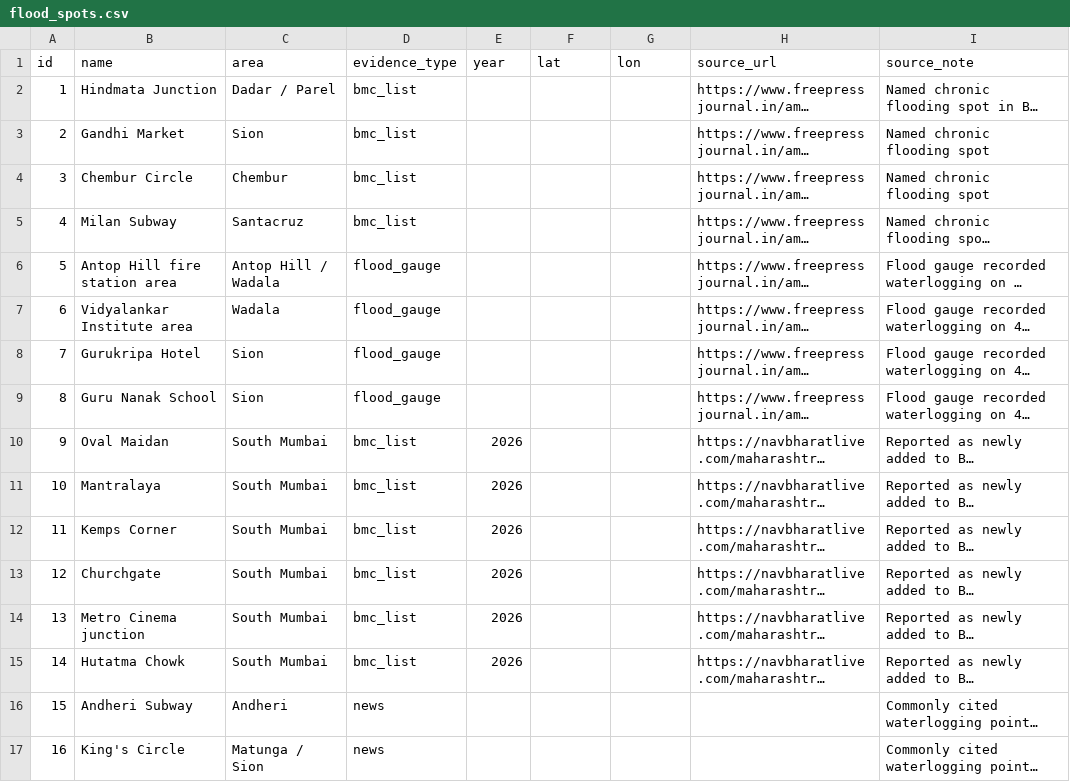
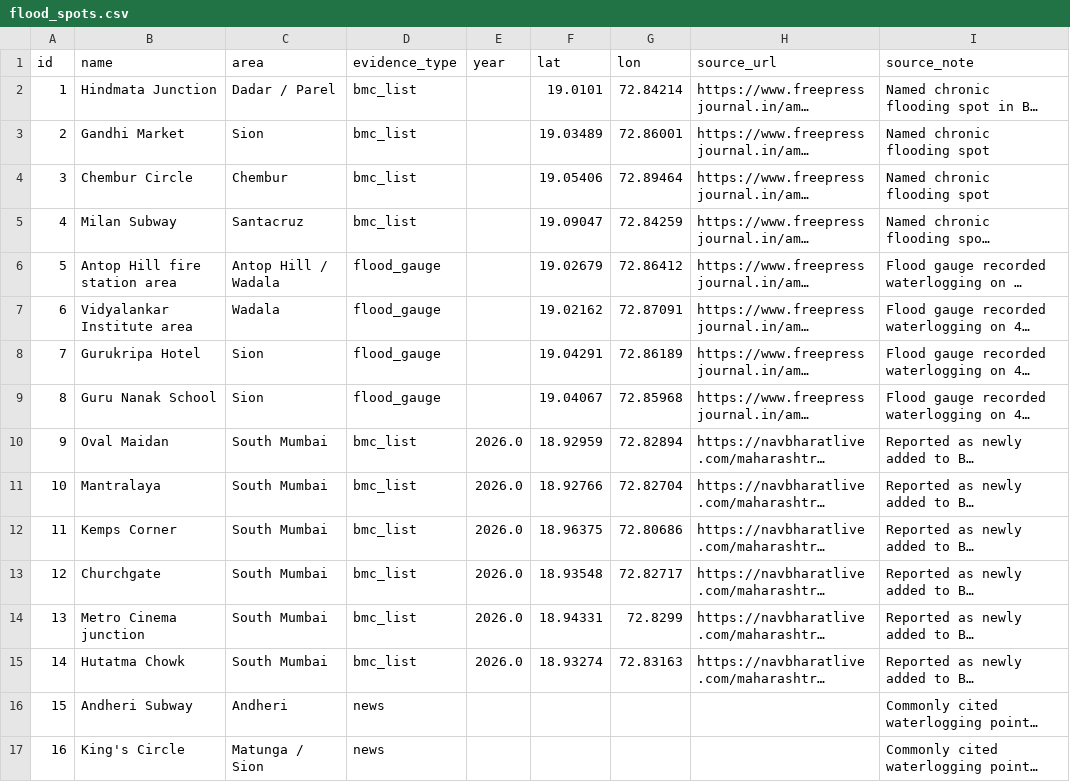
Before and after one commit to Gauravsharma2711/FloodRoute, a CSV file: data/validation/flood_spots.csv, drawn as a sheet; only a part is shown; long unchanged cells end in …; the diff names each change by its address in the sheet, - before the commit and + after, or states it on an @@ line.

Commit message:
Phase 1: OSM fetch, Copernicus elevation sampling, road scoring, spot geocoding, flood map (Checkpoint 1)

```diff
--- a/data/validation/flood_spots.csv
+++ b/data/validation/flood_spots.csv
-F2 (lat): (empty)
+F2 (lat): 19.0101
-G2 (lon): (empty)
+G2 (lon): 72.84214
-F3 (lat): (empty)
+F3 (lat): 19.03489
-G3 (lon): (empty)
+G3 (lon): 72.86001
-F4 (lat): (empty)
+F4 (lat): 19.05406
-G4 (lon): (empty)
+G4 (lon): 72.89464
-F5 (lat): (empty)
+F5 (lat): 19.09047
-G5 (lon): (empty)
+G5 (lon): 72.84259
-F6 (lat): (empty)
+F6 (lat): 19.02679
-G6 (lon): (empty)
+G6 (lon): 72.86412
-F7 (lat): (empty)
+F7 (lat): 19.02162
-G7 (lon): (empty)
+G7 (lon): 72.87091
-F8 (lat): (empty)
+F8 (lat): 19.04291
-G8 (lon): (empty)
+G8 (lon): 72.86189
-F9 (lat): (empty)
+F9 (lat): 19.04067
-G9 (lon): (empty)
+G9 (lon): 72.85968
-E10:E15 (year): 2026
+E10:E15 (year): 2026.0
-F10 (lat): (empty)
+F10 (lat): 18.92959
-G10 (lon): (empty)
+G10 (lon): 72.82894
-F11 (lat): (empty)
+F11 (lat): 18.92766
-G11 (lon): (empty)
+G11 (lon): 72.82704
-F12 (lat): (empty)
+F12 (lat): 18.96375
-G12 (lon): (empty)
+G12 (lon): 72.80686
-F13 (lat): (empty)
+F13 (lat): 18.93548
-G13 (lon): (empty)
+G13 (lon): 72.82717
-F14 (lat): (empty)
+F14 (lat): 18.94331
-G14 (lon): (empty)
+G14 (lon): 72.8299
-F15 (lat): (empty)
+F15 (lat): 18.93274
-G15 (lon): (empty)
+G15 (lon): 72.83163
```
Also changed, not shown: 12 other files.
